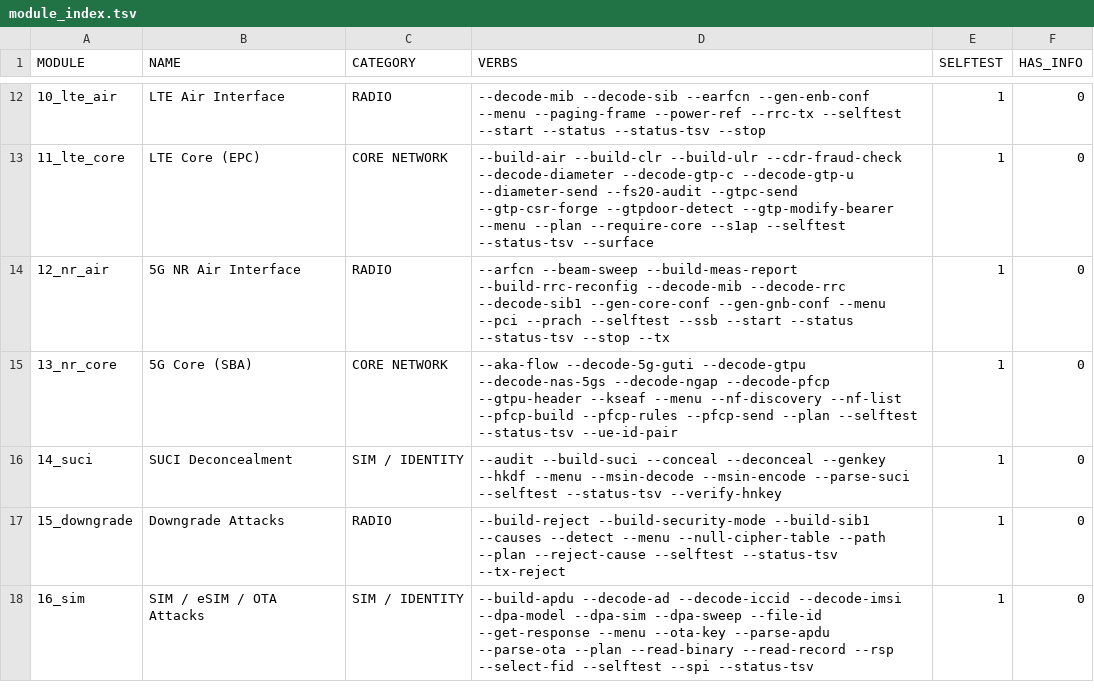
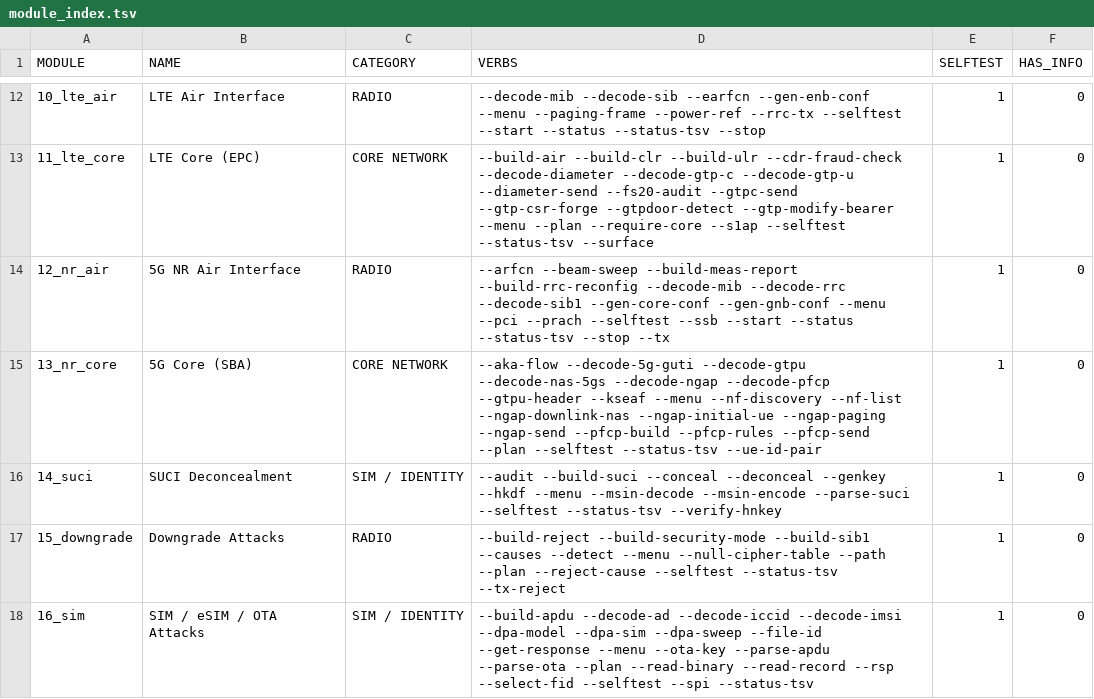
Before and after one commit to yslxotwod/IMSIsting, a TSV file: module_index.tsv, drawn as a sheet; only a part is shown, gaps mark what is left out.

Commit message:
Teach the 5G core to write NGAP, and catch its decoder reading the wrong octet
`tools/ngap_asn1.py` builds InitialUEMessage, DownlinkNASTransport and Paging
from TS 38.413, with the one rule that separates NGAP from S1AP spelled out:
the APER length field for a constrained INTEGER is as wide as the RANGE needs,
so AMF-UE-NGAP-ID 256 is `20 01 00` over a 40-bit range and `40 01 00` over
S1AP's 32-bit one. Every vector is agreed to the octet by pycrate 0.8.1 and
dissected by tshark from an SCTP DATA chunk with PPID 60.

`tools/ngap-oracle/check_ngap_codec.py` (run by `tools/check-ngap-codec.sh`)
states the clause, encodes the same values through pycrate, requires the octets
to match, reads them back with pycrate, and puts four defects back into a
scratch copy: the INTEGER width widened to S1AP's two bits, the container count
narrowed to one octet, the TAC narrowed to the 4G two octets, and the TAI
list's preamble bit moved below the alignment. 15 cases agree, 4/4 caught.

`13_nr_core` gains `--ngap-initial-ue`, `--ngap-downlink-nas`, `--ngap-paging`
and an armed `--ngap-send` (SCTP 38412, PPID 60, needs `NR_ARMED=1`), verified
end to end against a local listener: 25 octets with PPID 60, received intact.

The same absence hid a decoder bug. `ncore_decode_ngap` read the procedure code
out of the top bits of the CHOICE discriminator octet, so a real capture's
`00 0F` decoded as procedure 0, and its selftest pinned that reading with
hand-made octets that happened to fit. It now reads the envelope APER actually
defines -- discriminator, procedureCode as its own octet, criticality, body
length -- reports body-versus-length agreement, counts the IEs and asks the
codec for their values. The old reading is pinned as a regression test.

What is still missing is stated rather than implied: NGSetupRequest has no
builder, and InitialUEMessage lacks UserLocationInformation (id 121) and
RRCEstablishmentCause (id 90), so it is a fragment an AMF rejects.

```diff
--- a/module_index.tsv
+++ b/module_index.tsv
@@ -14,3 +14,3 @@ MODULE	NAME	CATEGORY	VERBS	SELFTEST	HAS_INFO
 12_nr_air	5G NR Air Interface	RADIO	--arfcn --beam-sweep --build-meas-report --build-rrc-reconfig --decode-mib --decode-rrc --decode-sib1 --gen-core-conf --gen-gnb-conf --menu --pci --prach --selftest --ssb --start --status --status-tsv --stop --tx 	1	0
-13_nr_core	5G Core (SBA)	CORE NETWORK	--aka-flow --decode-5g-guti --decode-gtpu --decode-nas-5gs --decode-ngap --decode-pfcp --gtpu-header --kseaf --menu --nf-discovery --nf-list --pfcp-build --pfcp-rules --pfcp-send --plan --selftest --status-tsv --ue-id-pair 	1	0
+13_nr_core	5G Core (SBA)	CORE NETWORK	--aka-flow --decode-5g-guti --decode-gtpu --decode-nas-5gs --decode-ngap --decode-pfcp --gtpu-header --kseaf --menu --nf-discovery --nf-list --ngap-downlink-nas --ngap-initial-ue --ngap-paging --ngap-send --pfcp-build --pfcp-rules --pfcp-send --plan --selftest --status-tsv --ue-id-pair 	1	0
 14_suci	SUCI Deconcealment	SIM / IDENTITY	--audit --build-suci --conceal --deconceal --genkey --hkdf --menu --msin-decode --msin-encode --parse-suci --selftest --status-tsv --verify-hnkey 	1	0
```
Also changed, not shown: 9 other files.
